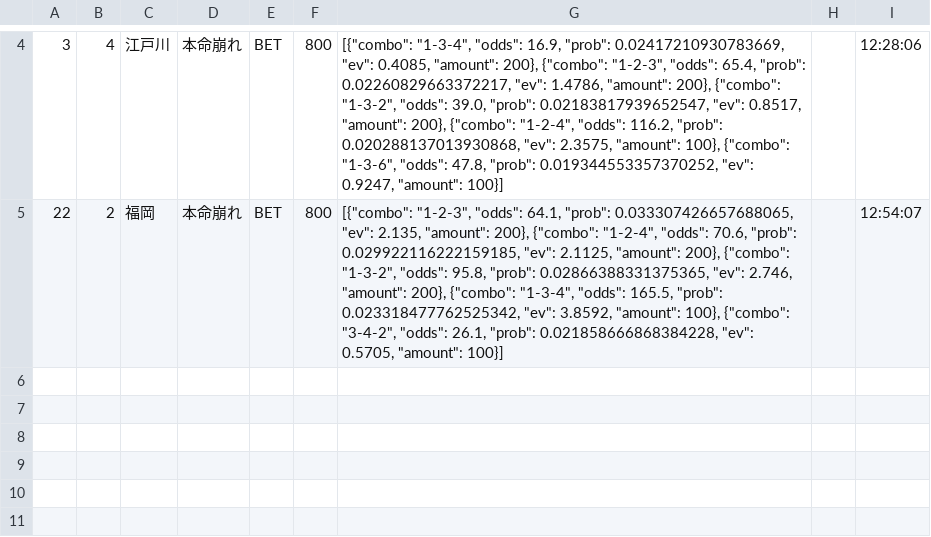
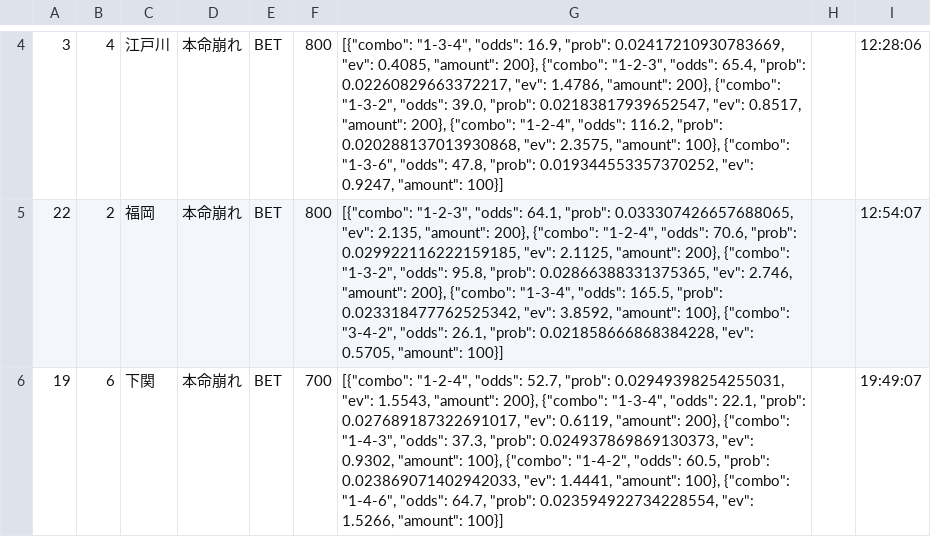
Before and after one commit to exnull0511-create/boatrace_ai, a CSV file: data/bets_20260615.csv, drawn as a sheet; only a part is shown, gaps mark what is left out.

Commit message:
data: 20260615 afternoon

```diff
--- a/data/bets_20260615.csv
+++ b/data/bets_20260615.csv
@@ -5 +5,2 @@
 22,2,福岡,本命崩れ,BET,800,"[{""combo"": ""1-2-3"", ""odds"": 64.1, ""prob"": 0.033307426657688065, ""ev"": 2.135, ""amount"": 200}, {""combo"": ""1-2-4"", ""odds"": 70.6, ""prob"": 0.029922116222159185, ""ev"": 2.1125, ""amount"": 200}, {""combo"": ""1-3-2"", ""odds"": 95.8, ""prob"": 0.02866388331375365, ""ev"": 2.746, ""amount"": 200}, {""combo"": ""1-3-4"", ""odds"": 165.5, ""prob"": 0.023318477762525342, ""ev"": 3.8592, ""amount"": 100}, {""combo"": ""3-4-2"", ""odds"": 26.1, ""prob"": 0.021858666868384228, ""ev"": 0.5705, ""amount"": 100}]",,12:54:07
+19,6,下関,本命崩れ,BET,700,"[{""combo"": ""1-2-4"", ""odds"": 52.7, ""prob"": 0.02949398254255031, ""ev"": 1.5543, ""amount"": 200}, {""combo"": ""1-3-4"", ""odds"": 22.1, ""prob"": 0.027689187322691017, ""ev"": 0.6119, ""amount"": 200}, {""combo"": ""1-4-3"", ""odds"": 37.3, ""prob"": 0.024937869869130373, ""ev"": 0.9302, ""amount"": 100}, {""combo"": ""1-4-2"", ""odds"": 60.5, ""prob"": 0.023869071402942033, ""ev"": 1.4441, ""amount"": 100}, {""combo"": ""1-4-6"", ""odds"": 64.7, ""prob"": 0.023594922734228554, ""ev"": 1.5266, ""amount"": 100}]",,19:49:07
```
Also changed, not shown: 1 other file.
